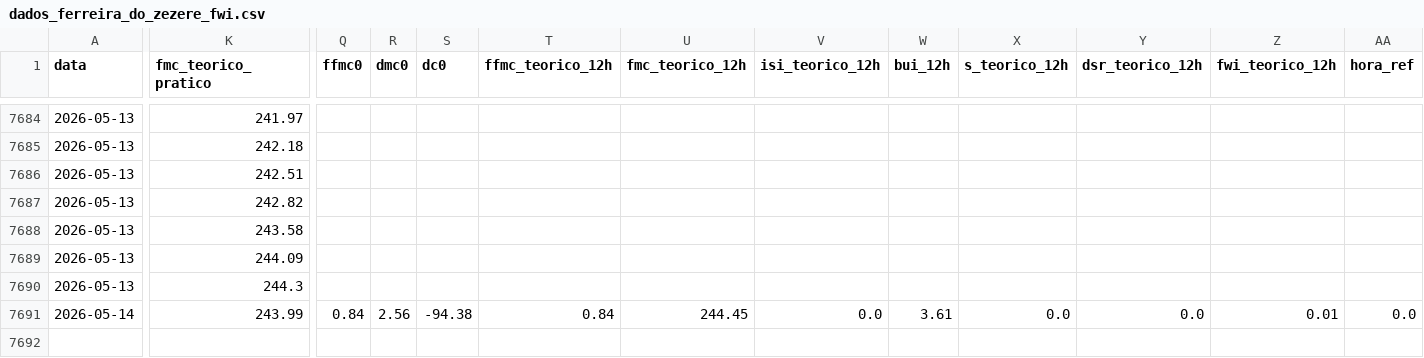
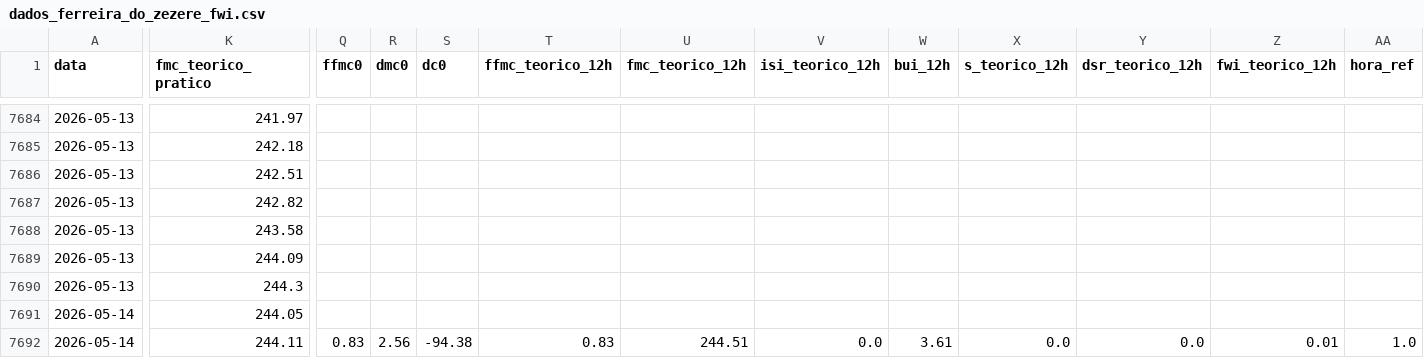
Before and after one commit to 23657/fwi-pipeline-ipt, a CSV file: dados_ferreira_do_zezere_fwi.csv, drawn as a sheet; only a part is shown, gaps mark what is left out; rows hold the shown columns only; the diff names each change by its address in the sheet, - before the commit and + after, or states it on an @@ line.

```diff
--- a/dados_ferreira_do_zezere_fwi.csv
+++ b/dados_ferreira_do_zezere_fwi.csv
-K7691 (fmc_teorico_pratico): 243.99
+K7691 (fmc_teorico_pratico): 244.05
-Q7691 (ffmc0): 0.84
+Q7691 (ffmc0): (empty)
-R7691 (dmc0): 2.56
+R7691 (dmc0): (empty)
-S7691 (dc0): -94.38
+S7691 (dc0): (empty)
-T7691 (ffmc_teorico_12h): 0.84
+T7691 (ffmc_teorico_12h): (empty)
-U7691 (fmc_teorico_12h): 244.45
+U7691 (fmc_teorico_12h): (empty)
-V7691 (isi_teorico_12h): 0.0
+V7691 (isi_teorico_12h): (empty)
-W7691 (bui_12h): 3.61
+W7691 (bui_12h): (empty)
-X7691 (s_teorico_12h): 0.0
+X7691 (s_teorico_12h): (empty)
-Y7691 (dsr_teorico_12h): 0.0
+Y7691 (dsr_teorico_12h): (empty)
-Z7691 (fwi_teorico_12h): 0.01
+Z7691 (fwi_teorico_12h): (empty)
-AA7691 (hora_ref): 0.0
+AA7691 (hora_ref): (empty)
+row 7692: 2026-05-14 | 244.11 | 0.83 | 2.56 | -94.38 | 0.83 | 244.51 | 0.0 | 3.61 | 0.0 | 0.0 | 0.01 | 1.0
```
Also changed, not shown: dados_castanheira_de_pera_fwi.csv, dados_macao_fwi.csv, 2 other files.
